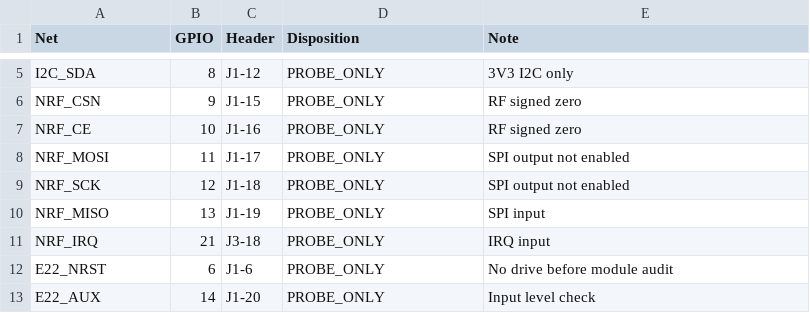
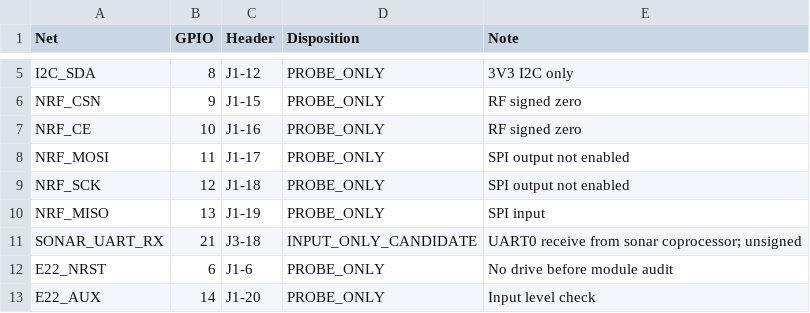
Before and after one commit to vankatad4-hue/BaitBoat-Update, a CSV file: Boat/docs/BOAT_R30H_10_PIN_MAP.csv, drawn as a sheet; only a part is shown, gaps mark what is left out.

```diff
--- a/Boat/docs/BOAT_R30H_10_PIN_MAP.csv
+++ b/Boat/docs/BOAT_R30H_10_PIN_MAP.csv
@@ -10,3 +10,3 @@ NRF_SCK,12,J1-18,PROBE_ONLY,SPI output not enabled
 NRF_MISO,13,J1-19,PROBE_ONLY,SPI input
-NRF_IRQ,21,J3-18,PROBE_ONLY,IRQ input
+SONAR_UART_RX,21,J3-18,INPUT_ONLY_CANDIDATE,UART0 receive from sonar coprocessor; unsigned
 E22_NRST,6,J1-6,PROBE_ONLY,No drive before module audit
```
Also changed, not shown: Boat/docs/BOAT_R20_GPIO_RESOURCE_CROSSWALK.csv, Boat/docs/BOAT_R23_GPIO_AND_LEVEL_SIGNOFF.csv, 21 other files.
